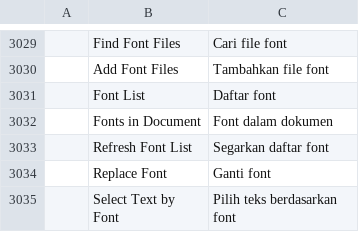
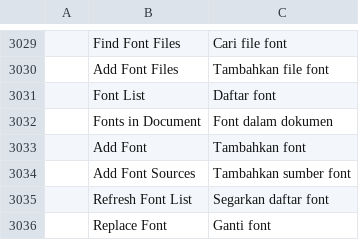
Before and after one commit to addibble/vectorcraft, a TSV file: crates/ui-egui/src/i18n/id.tsv, drawn as a sheet; only a part is shown, gaps mark what is left out; the shorter side is filled out with more unchanged rows; the diff names each change by its address in the sheet, - before the commit and + after, or states it on an @@ line.

```diff
--- a/crates/ui-egui/src/i18n/id.tsv
+++ b/crates/ui-egui/src/i18n/id.tsv
+row 3033:  | Add Font | Tambahkan font
+row 3034:  | Add Font Sources | Tambahkan sumber font
```
Also changed, not shown: crates/ui-egui/src/i18n/bg.tsv, crates/ui-egui/src/i18n/da.tsv, 41 other files.
